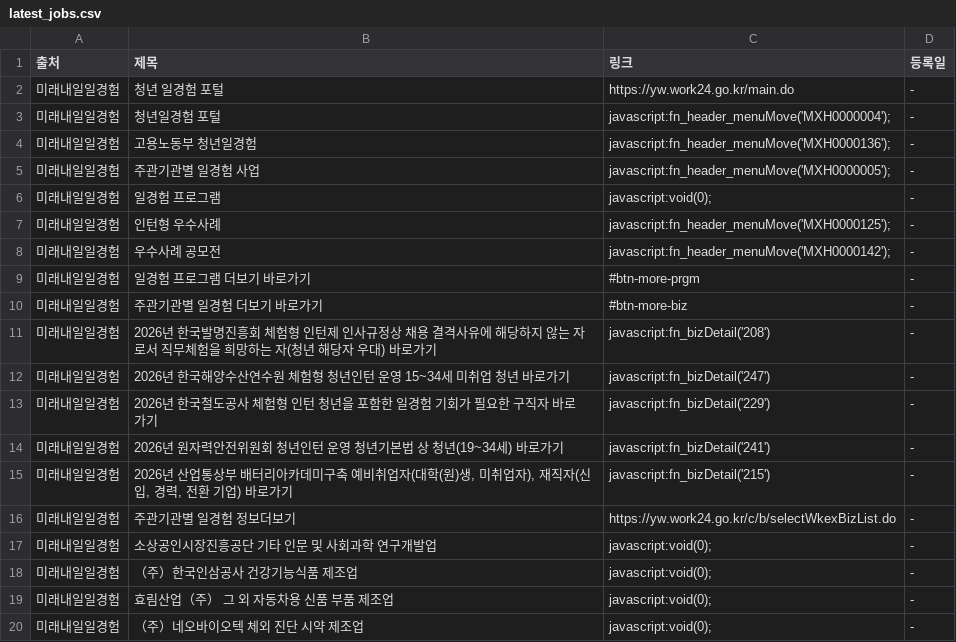
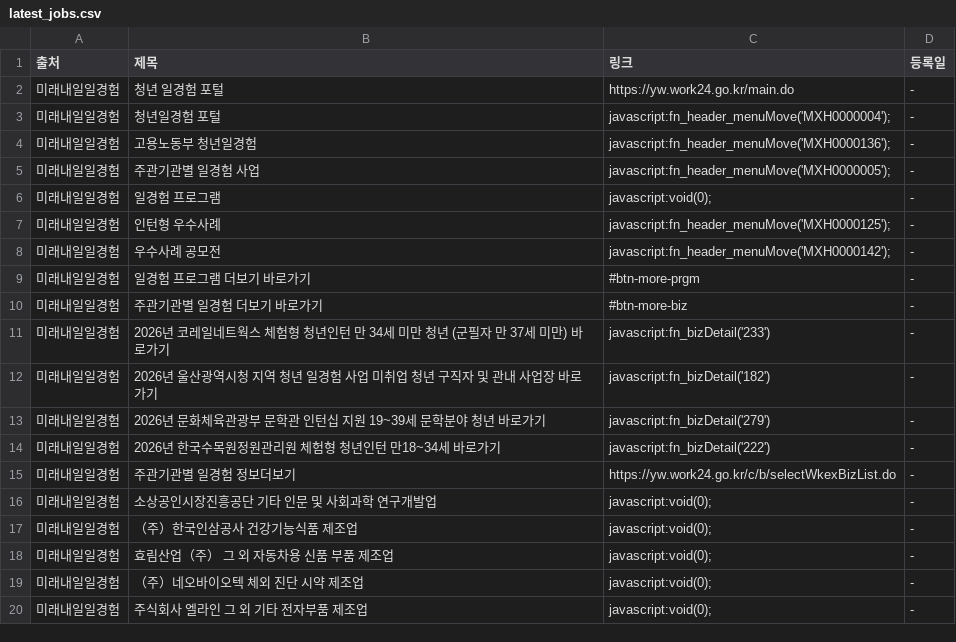
Before and after one commit to Diesel-Hun/job-activity-scraper, a CSV file: latest_jobs.csv, drawn as a sheet; only a part is shown; the shorter side is filled out with more unchanged rows.

```diff
--- a/latest_jobs.csv
+++ b/latest_jobs.csv
@@ -10,7 +10,6 @@
 미래내일일경험,주관기관별 일경험 더보기 바로가기,#btn-more-biz,-
-미래내일일경험,2026년 한국발명진흥회 체험형 인턴제 인사규정상 채용 결격사유에 해당하지 않는 자로서 직무체험을 희망하는 자(청년 해당자 우대) 바로가기,javascript:fn_bizDetail('208'),-
-미래내일일경험,2026년 한국해양수산연수원 체험형 청년인턴 운영 15~34세 미취업 청년 바로가기,javascript:fn_bizDetail('247'),-
-미래내일일경험,2026년 한국철도공사 체험형 인턴 청년을 포함한 일경험 기회가 필요한 구직자 바로가기,javascript:fn_bizDetail('229'),-
-미래내일일경험,2026년 원자력안전위원회 청년인턴 운영 청년기본법 상 청년(19~34세) 바로가기,javascript:fn_bizDetail('241'),-
-미래내일일경험,"2026년 산업통상부 배터리아카데미구축 예비취업자(대학(원)생, 미취업자), 재직자(신입, 경력, 전환 기업) 바로가기",javascript:fn_bizDetail('215'),-
+미래내일일경험,2026년 코레일네트웍스 체험형 청년인턴 만 34세 미만 청년 (군필자 만 37세 미만) 바로가기,javascript:fn_bizDetail('233'),-
+미래내일일경험,2026년 울산광역시청 지역 청년 일경험 사업 미취업 청년 구직자 및 관내 사업장 바로가기,javascript:fn_bizDetail('182'),-
+미래내일일경험,2026년 문화체육관광부 문학관 인턴십 지원 19~39세 문학분야 청년 바로가기,javascript:fn_bizDetail('279'),-
+미래내일일경험,2026년 한국수목원정원관리원 체험형 청년인턴 만18~34세 바로가기,javascript:fn_bizDetail('222'),-
 미래내일일경험,주관기관별 일경험 정보더보기,https://yw.work24.go.kr/c/b/selectWkexBizList.do,-
```
Also changed, not shown: 1 other file.
